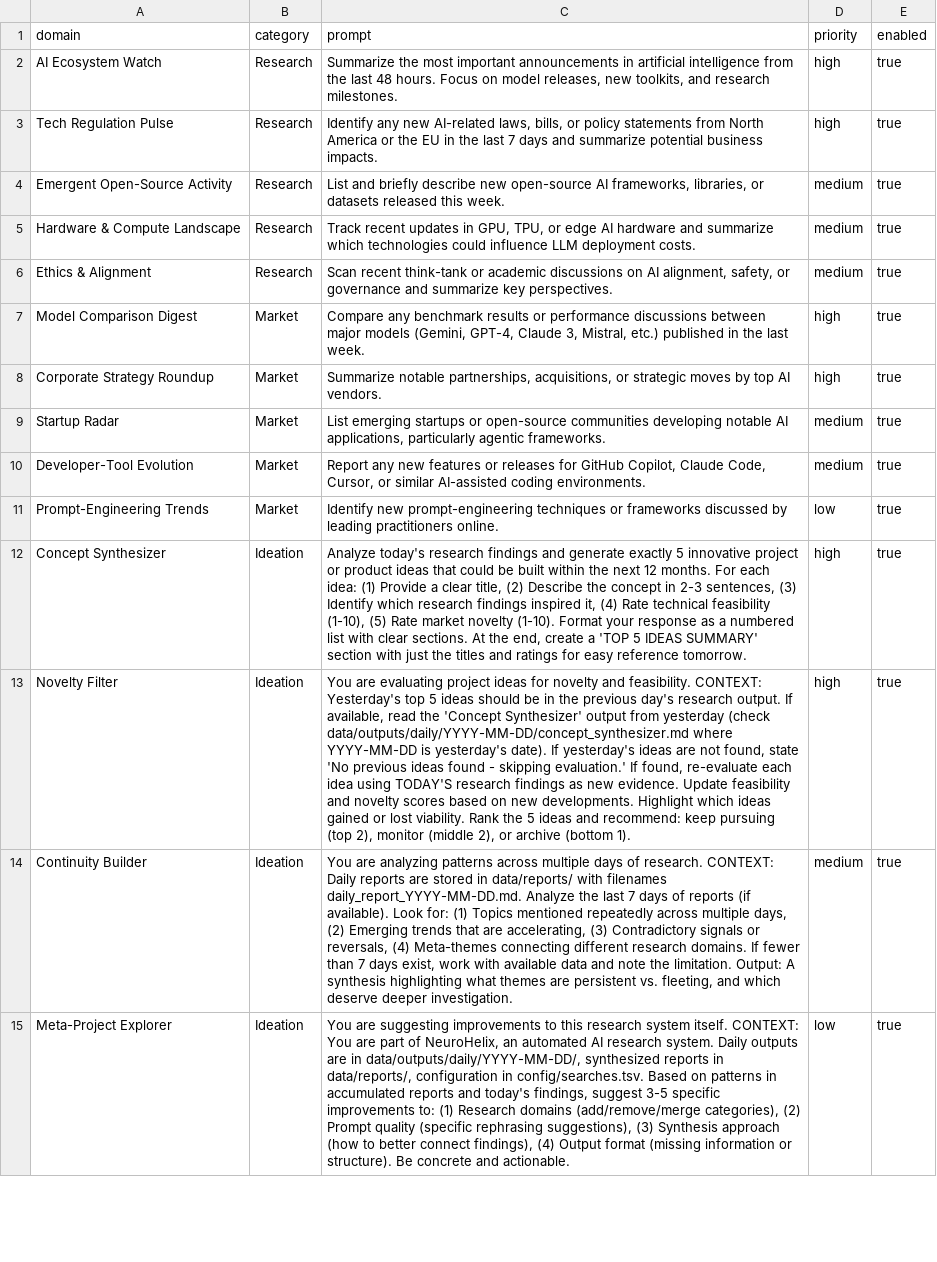
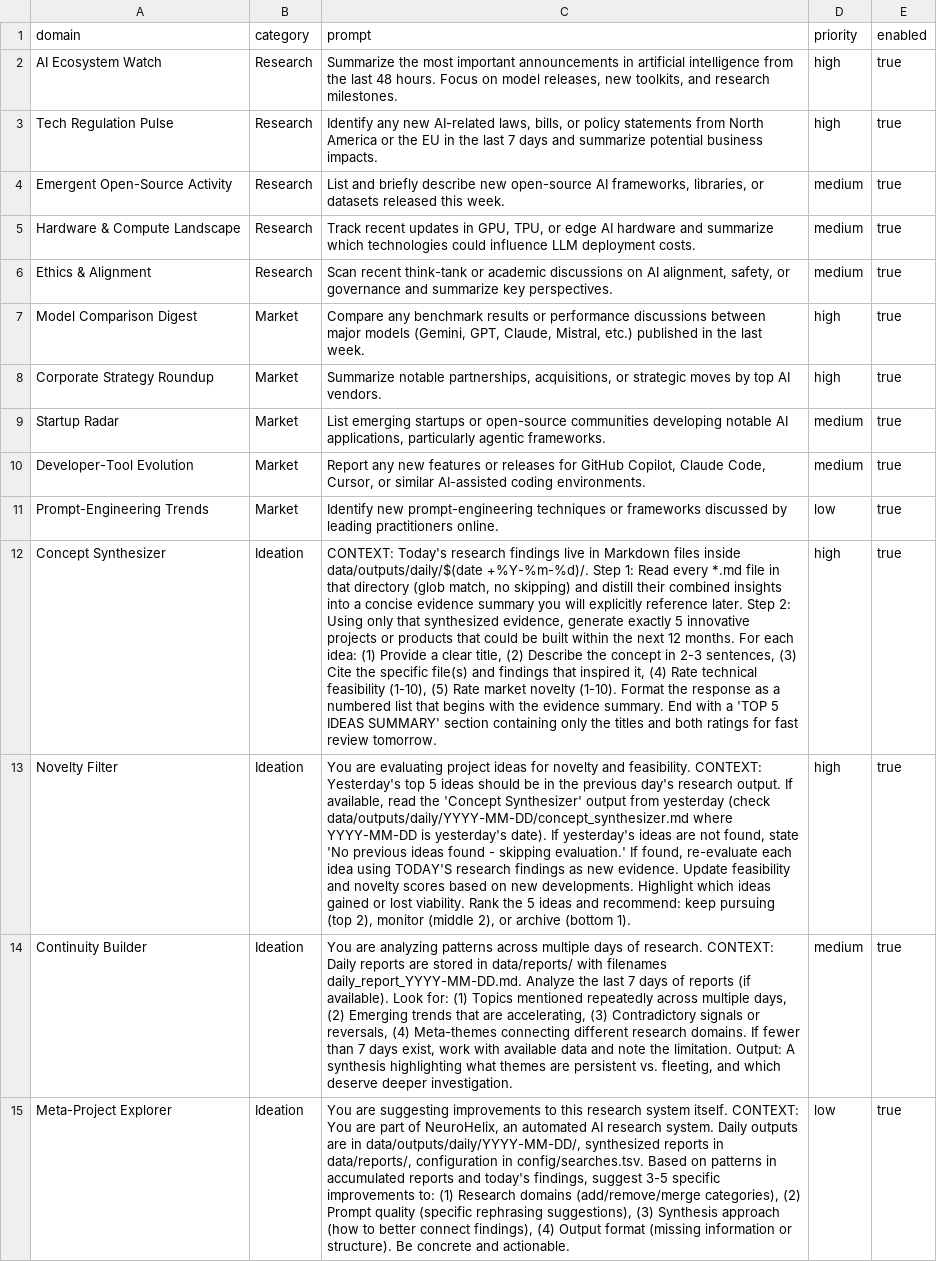
Before and after one commit to hopchouinard/NeuroHelix, a TSV file: config/searches.tsv, drawn as a sheet; only a part is shown; the diff covers the shown part only; the diff names each change by its address in the sheet, - before the commit and + after, or states it on an @@ line.

```diff
--- a/config/searches.tsv
+++ b/config/searches.tsv
-C7 (prompt): …models (Gemini, GPT-4, Claude 3, Mistral, etc.)…
+C7 (prompt): …models (Gemini, GPT, Claude, Mistral, etc.)…
-C12 (prompt): Analyze today's research findings and generate exactly 5 innovative project or product ideas that could be built within the next 12 months. For each idea: (1) Provide a clear title, (2) Describe the concept in 2-3 sentences, (3) Identify which research findings inspired it, (4) Rate technical feasibility (1-10), (5) Rate market novelty (1-10). Format your response as a numbered list with clear sections. At the end, create a 'TOP 5 IDEAS SUMMARY' section with just the titles and ratings for easy reference tomorrow.
+C12 (prompt): CONTEXT: Today's research findings live in Markdown files inside data/outputs/daily/$(date +%Y-%m-%d)/. Step 1: Read every *.md file in that directory (glob match, no skipping) and distill their combined insights into a concise evidence summary you will explicitly reference later. Step 2: Using only that synthesized evidence, generate exactly 5 innovative projects or products that could be built within the next 12 months. For each idea: (1) Provide a clear title, (2) Describe the concept in 2-3 sentences, (3) Cite the specific file(s) and findings that inspired it, (4) Rate technical feasibility (1-10), (5) Rate market novelty (1-10). Format the response as a numbered list that begins with the evidence summary. End with a 'TOP 5 IDEAS SUMMARY' section containing only the titles and both ratings for fast review tomorrow.
```
Also changed, not shown: 6 edited cells elsewhere in this file, 13 other files.
